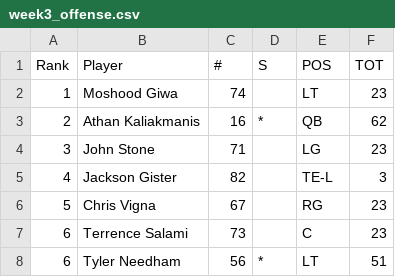
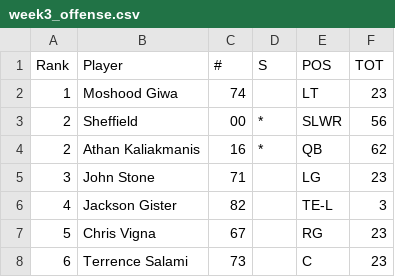
Before and after one commit to victorres11/matchup-analytics, a CSV file: team_data/rutgers/week3_offense.csv, drawn as a sheet; only a part is shown; the shorter side is filled out with more unchanged rows.

Commit message:
Add Sheffield #00 to Rutgers offense data for all three weeks

```diff
--- a/team_data/rutgers/week3_offense.csv
+++ b/team_data/rutgers/week3_offense.csv
@@ -2,2 +2,3 @@ Rank,Player,#,S,POS,TOT
 1,Moshood Giwa,74,,LT,23
+2,Sheffield,00,*,SLWR,56
 2,Athan Kaliakmanis,16,*,QB,62
```
Also changed, not shown: team_data/rutgers/week1_offense.csv, team_data/rutgers/week2_offense.csv, 1 other file.
